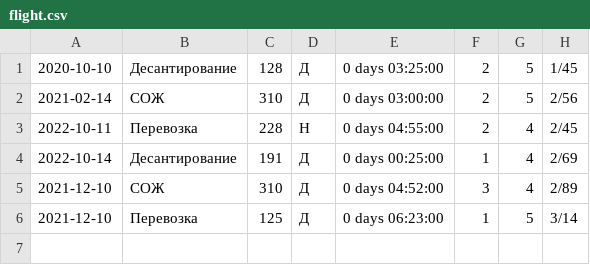
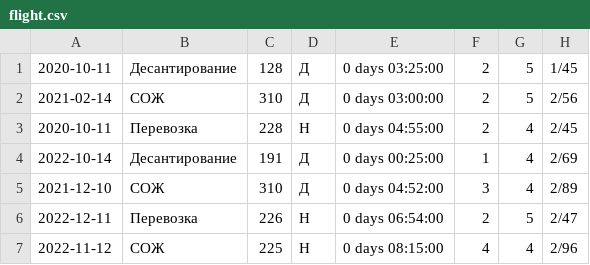
Before and after one commit to julemalysheva/PythonIntroduction, a CSV file: flight.csv, drawn as a sheet.

```diff
--- a/flight.csv
+++ b/flight.csv
@@ -1,6 +1,7 @@
-2020-10-10,Десантирование,128,Д,0 days 03:25:00,2,5,1/45
+2020-10-11,Десантирование,128,Д,0 days 03:25:00,2,5,1/45
 2021-02-14,СОЖ,310,Д,0 days 03:00:00,2,5,2/56
-2022-10-11,Перевозка,228,Н,0 days 04:55:00,2,4,2/45
+2020-10-11,Перевозка,228,Н,0 days 04:55:00,2,4,2/45
 2022-10-14,Десантирование,191,Д,0 days 00:25:00,1,4,2/69
 2021-12-10,СОЖ,310,Д,0 days 04:52:00,3,4,2/89
-2021-12-10,Перевозка,125,Д,0 days 06:23:00,1,5,3/14
+2022-12-11,Перевозка,226,Н,0 days 06:54:00,2,5,2/47
+2022-11-12,СОЖ,225,Н,0 days 08:15:00,4,4,2/96
```
Also changed, not shown: 6 other files.
